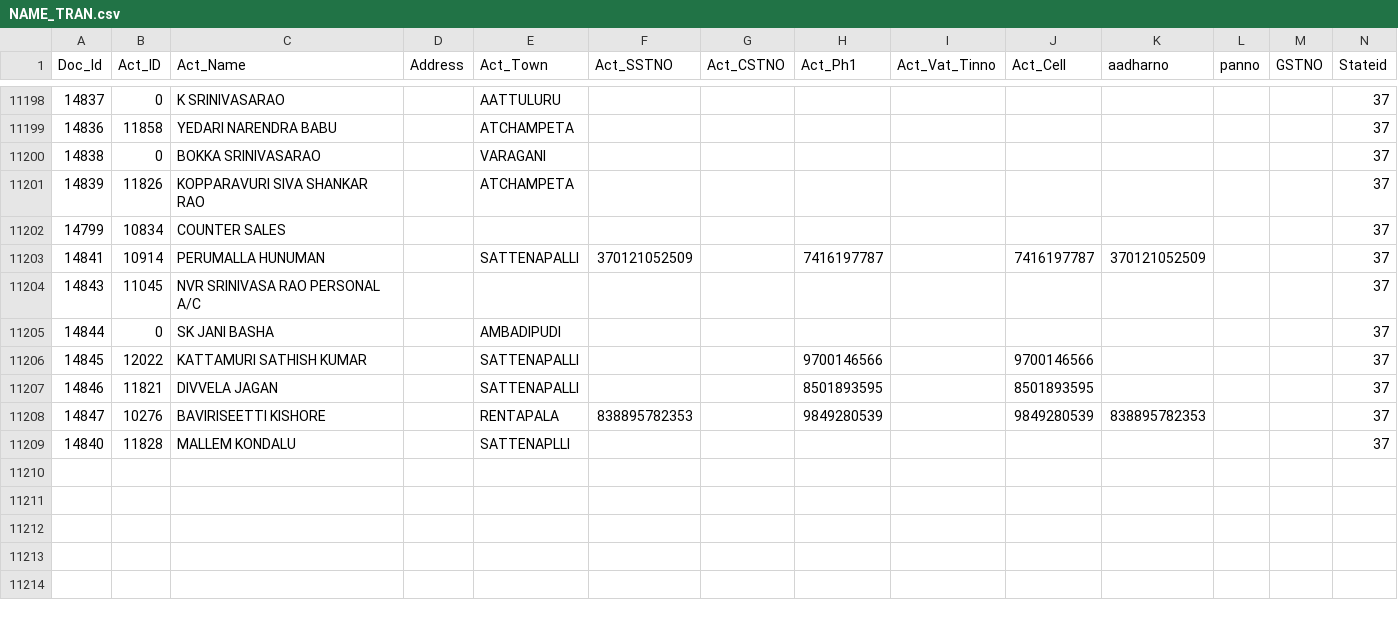
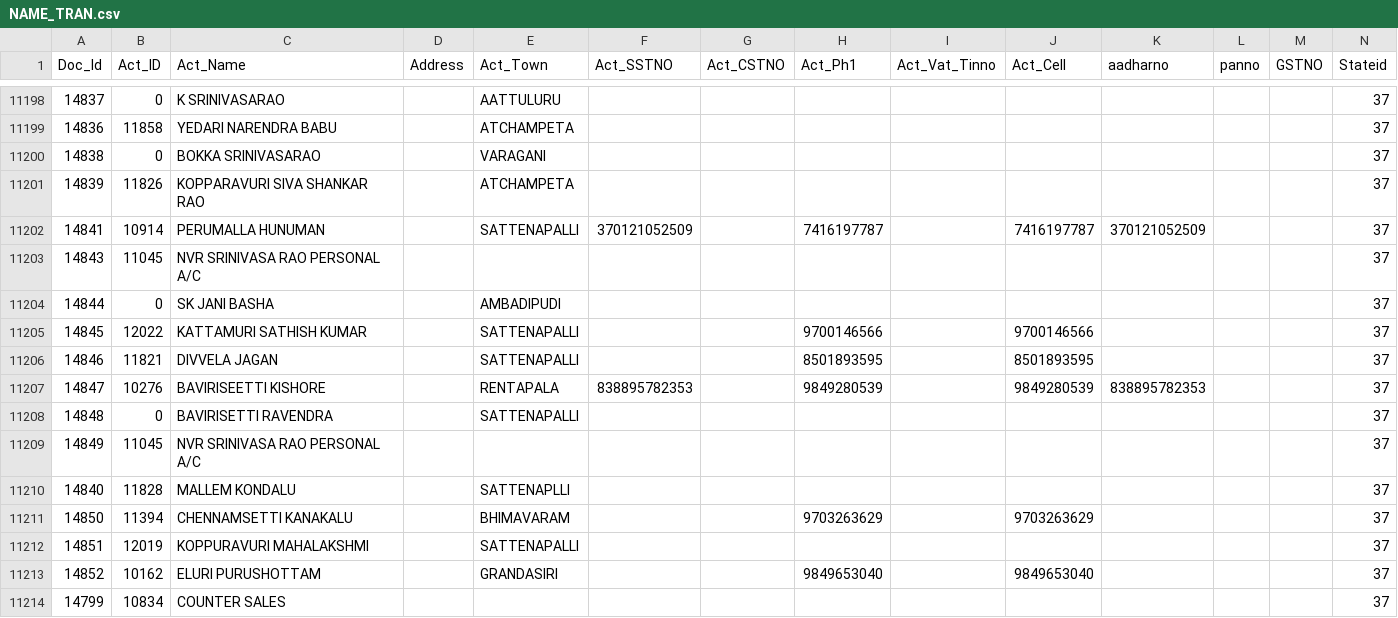
Before and after one commit to krishnasai-narayana/3goils, a CSV file: data/NAME_TRAN.csv, drawn as a sheet; only a part is shown, gaps mark what is left out; rows hold the shown columns only; the diff names each change by its address in the sheet, - before the commit and + after, or states it on an @@ line.

Commit message:
Data update: 26-11-2026

```diff
--- a/data/NAME_TRAN.csv
+++ b/data/NAME_TRAN.csv
+row 11208: 14848 | 0 | BAVIRISETTI RAVENDRA |  | SATTENAPALLI |  |  |  |  |  |  |  |  | 37
+row 11209: 14849 | 11045 | NVR SRINIVASA RAO PERSONAL A/C |  |  |  |  |  |  |  |  |  |  | 37
+row 11211: 14850 | 11394 | CHENNAMSETTI KANAKALU |  | BHIMAVARAM |  |  | 9703263629 |  | 9703263629 |  |  |  | 37
+row 11212: 14851 | 12019 | KOPPURAVURI MAHALAKSHMI |  | SATTENAPALLI |  |  |  |  |  |  |  |  | 37
+row 11213: 14852 | 10162 | ELURI PURUSHOTTAM |  | GRANDASIRI |  |  | 9849653040 |  | 9849653040 |  |  |  | 37
@@ row 11202 moved to row 11214: 14799 @@
```
Also changed, not shown: data/CreditCard.csv, data/Doc_MaxId.csv, 7 other files.
